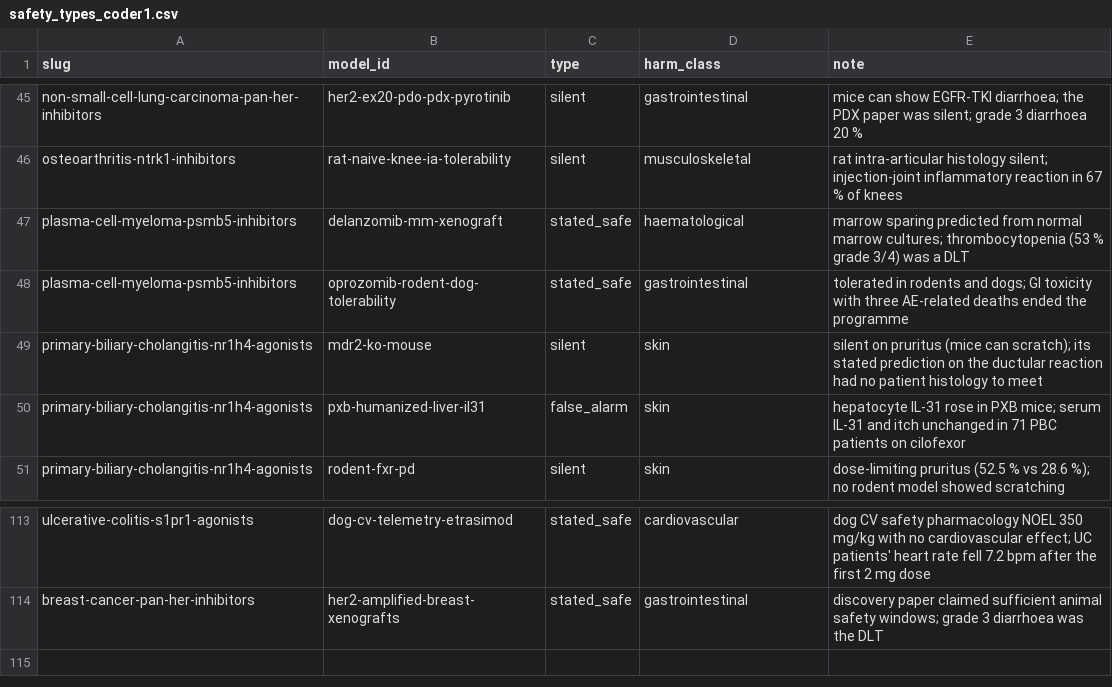
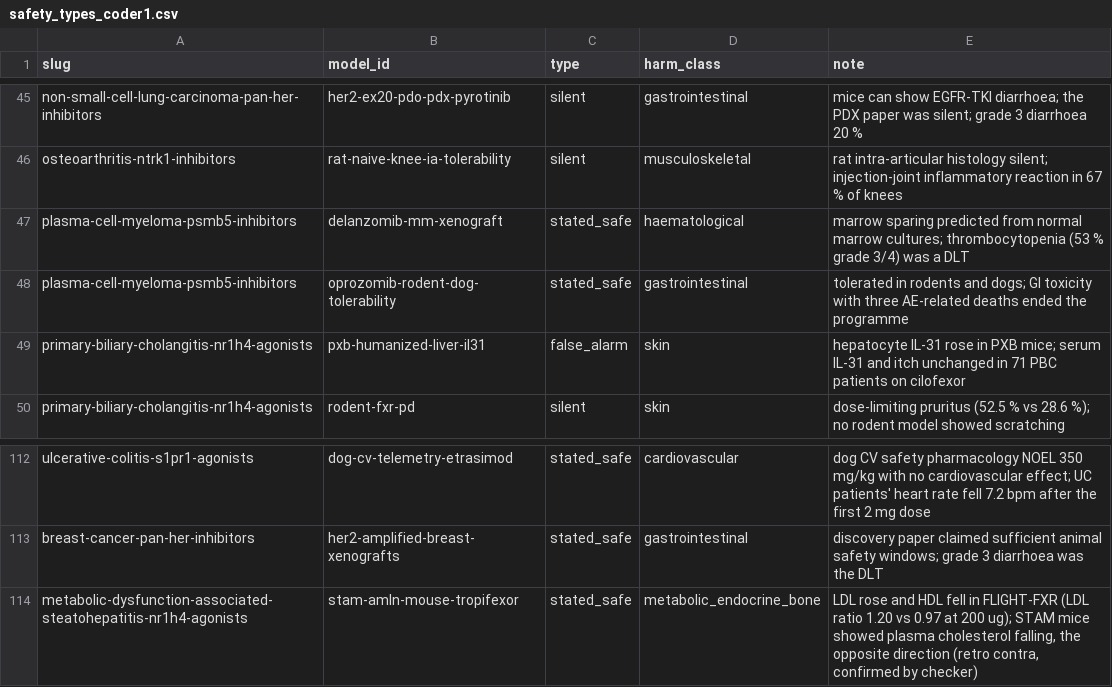
Before and after one commit to dryingpaint/predictive-validity, a CSV file: analyses/model-system-atlas/lessons/safety_types_coder1.csv, drawn as a sheet; only a part is shown, gaps mark what is left out; removed rows and columns are numbered as before the commit, all else as after; the diff names each change by its address in the sheet, - before the commit and + after, or states it on an @@ line.

```diff
--- a/analyses/model-system-atlas/lessons/safety_types_coder1.csv
+++ b/analyses/model-system-atlas/lessons/safety_types_coder1.csv
-row 49: primary-biliary-cholangitis-nr1h4-agonists | mdr2-ko-mouse | silent | skin | silent on pruritus (mice can scratch); its stated prediction on the ductular reaction had no patient histology to meet
+row 114: metabolic-dysfunction-associated-steatohepatitis-nr1h4-agonists | stam-amln-mouse-tropifexor | stated_safe | metabolic_endocrine_bone | LDL rose and HDL fell in FLIGHT-FXR (LDL ratio 1.20 vs 0.97 at 200 ug); STAM mice showed plasma cholesterol falling, the opposite direction (retro contra, confirmed by checker)
```
Also changed, not shown: analyses/model-system-atlas/lessons/safety_types.csv, analyses/model-system-atlas/lessons/safety_types_coder2.csv, 10 other files.
